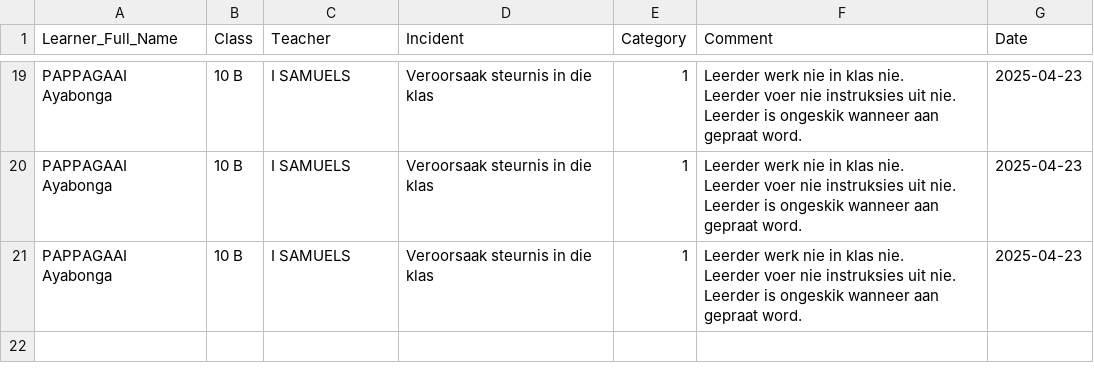
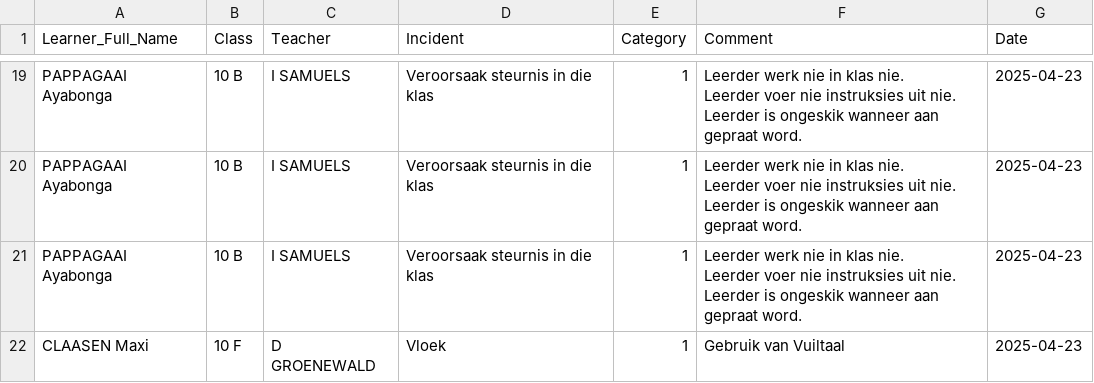
Before and after one commit to arnoldtRealph/insident, a CSV file: incident_log.csv, drawn as a sheet; only a part is shown, gaps mark what is left out; the diff names each change by its address in the sheet, - before the commit and + after, or states it on an @@ line.

Commit message:
Updated incident_log.csv with new incident

```diff
--- a/incident_log.csv
+++ b/incident_log.csv
+row 22: CLAASEN Maxi | 10 F | D GROENEWALD | Vloek | 1 | Gebruik van Vuiltaal | 2025-04-23
```
